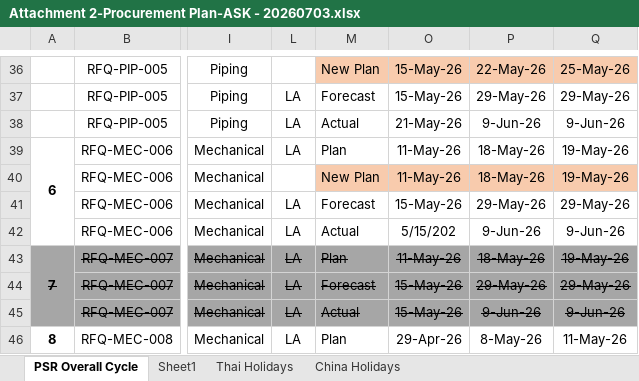
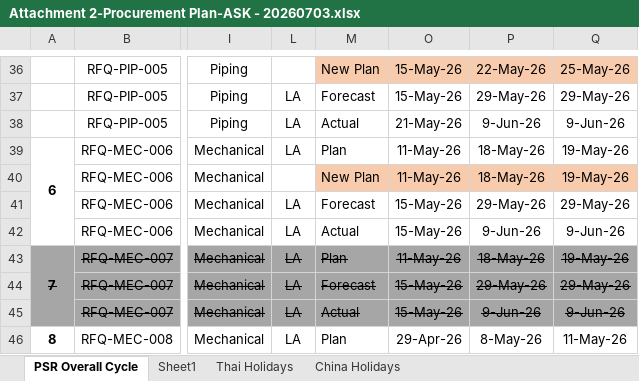
Before and after one commit to plwn75-btz/Procurement-Tracking, an Excel workbook: Attachment 2-Procurement Plan-ASK - 20260703.xlsx, sheet PSR Overall Cycle, drawn as a sheet; only a part is shown, gaps mark what is left out; values as stored, in another font and other column widths than the file's, no borders; the diff names each change by its address in the sheet, - before the commit and + after, or states it on an @@ line.

```diff
--- a/Attachment 2-Procurement Plan-ASK - 20260703.xlsx (sheet PSR Overall Cycle)
+++ b/Attachment 2-Procurement Plan-ASK - 20260703.xlsx (sheet PSR Overall Cycle)
-O42: 5/15/202
+O42: 15-May-26
```
Also changed, not shown: 11 other files.
